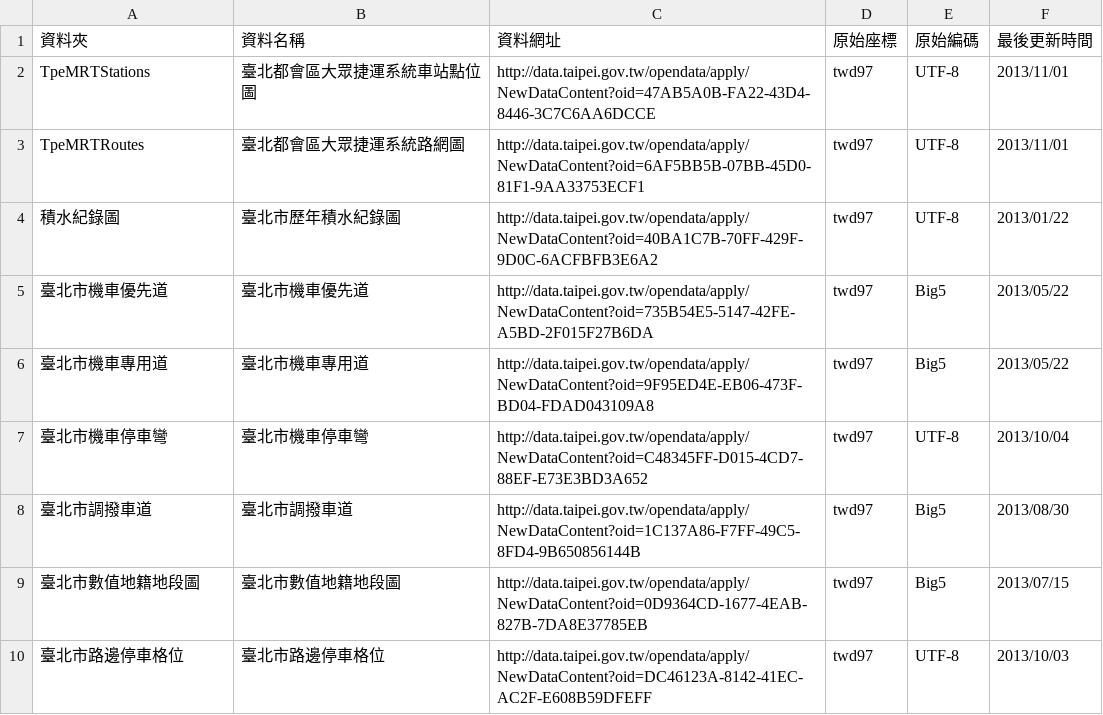
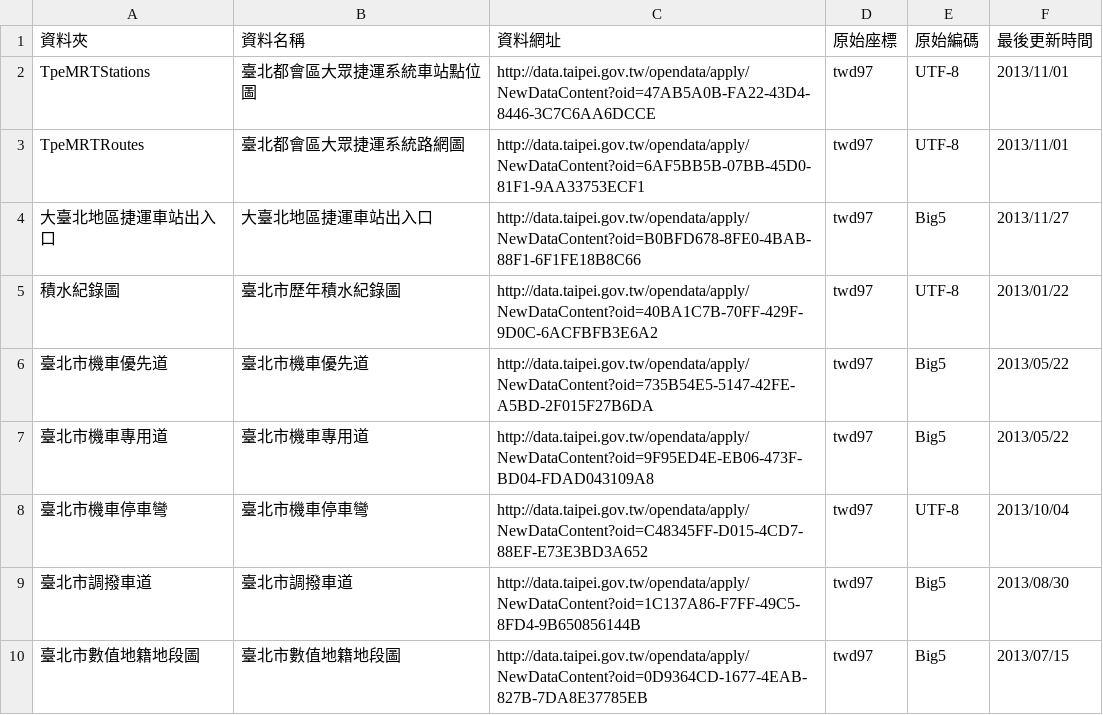
Before and after one commit to ronnywang/data.taipei.gov.tw, a CSV file: geo.csv, drawn as a sheet; only a part is shown; the shorter side is filled out with more unchanged rows; the diff names each change by its address in the sheet, - before the commit and + after, or states it on an @@ line.

Commit message:
加上 大臺北地區捷運車站出入口

```diff
--- a/geo.csv
+++ b/geo.csv
+row 4: 大臺北地區捷運車站出入口 | 大臺北地區捷運車站出入口 | http://data.taipei.gov.tw/opendata/apply/NewDataContent?oid=B0BFD678-8FE0-4BAB-88F1-6F1FE18B8C66 | twd97 | Big5 | 2013/11/27
```
Also changed, not shown: 1 other file.
